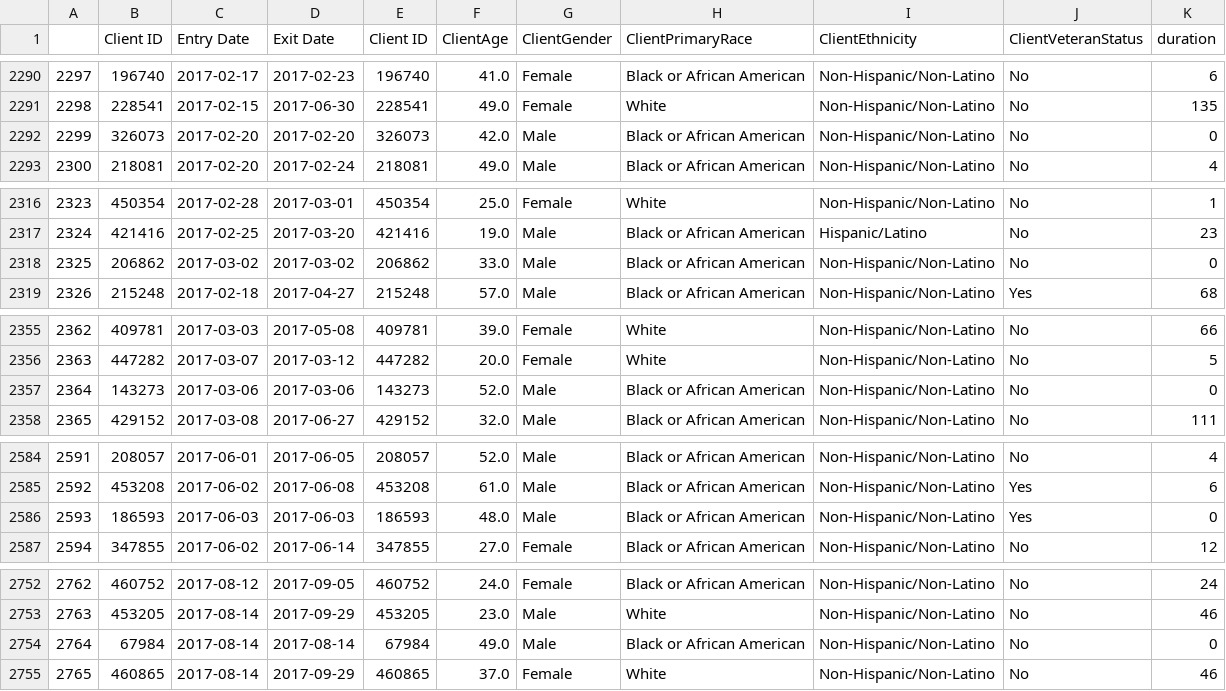
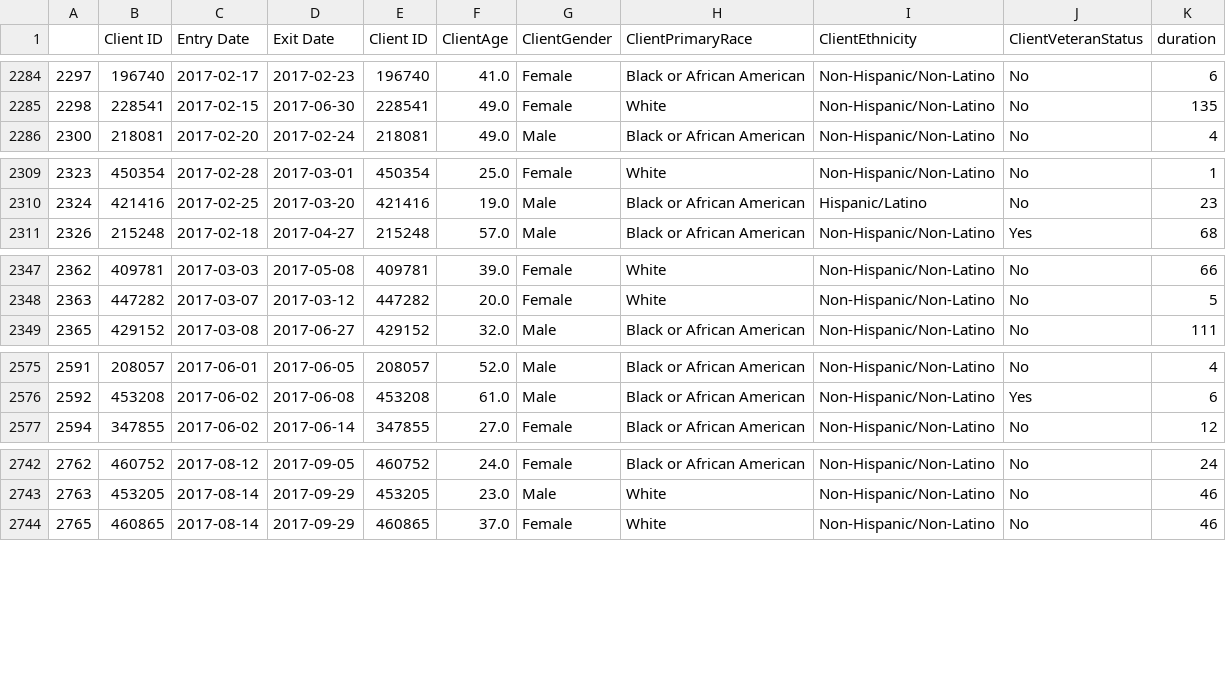
Before and after one commit to datasci611/bios611-projects-fall-2019-Jianqiao-Wang, a CSV file: project_3/scripts/duration.csv, drawn as a sheet; only a part is shown, gaps mark what is left out; the diff covers the shown part only.

```diff
--- a/project_3/scripts/duration.csv
+++ b/project_3/scripts/duration.csv
@@ -2291,3 +2285,2 @@
 2298,228541,2017-02-15,2017-06-30,228541,49.0,Female,White,Non-Hispanic/Non-Latino,No,135
-2299,326073,2017-02-20,2017-02-20,326073,42.0,Male,Black or African American,Non-Hispanic/Non-Latino,No,0
 2300,218081,2017-02-20,2017-02-24,218081,49.0,Male,Black or African American,Non-Hispanic/Non-Latino,No,4
@@ -2317,3 +2310,2 @@
 2324,421416,2017-02-25,2017-03-20,421416,19.0,Male,Black or African American,Hispanic/Latino,No,23
-2325,206862,2017-03-02,2017-03-02,206862,33.0,Male,Black or African American,Non-Hispanic/Non-Latino,No,0
 2326,215248,2017-02-18,2017-04-27,215248,57.0,Male,Black or African American,Non-Hispanic/Non-Latino,Yes,68
@@ -2356,3 +2348,2 @@
 2363,447282,2017-03-07,2017-03-12,447282,20.0,Female,White,Non-Hispanic/Non-Latino,No,5
-2364,143273,2017-03-06,2017-03-06,143273,52.0,Male,Black or African American,Non-Hispanic/Non-Latino,No,0
 2365,429152,2017-03-08,2017-06-27,429152,32.0,Male,Black or African American,Non-Hispanic/Non-Latino,No,111
@@ -2585,3 +2576,2 @@
 2592,453208,2017-06-02,2017-06-08,453208,61.0,Male,Black or African American,Non-Hispanic/Non-Latino,Yes,6
-2593,186593,2017-06-03,2017-06-03,186593,48.0,Male,Black or African American,Non-Hispanic/Non-Latino,Yes,0
 2594,347855,2017-06-02,2017-06-14,347855,27.0,Female,Black or African American,Non-Hispanic/Non-Latino,No,12
@@ -2753,3 +2743,2 @@
 2763,453205,2017-08-14,2017-09-29,453205,23.0,Male,White,Non-Hispanic/Non-Latino,No,46
-2764,67984,2017-08-14,2017-08-14,67984,49.0,Male,Black or African American,Non-Hispanic/Non-Latino,No,0
 2765,460865,2017-08-14,2017-09-29,460865,37.0,Female,White,Non-Hispanic/Non-Latino,No,46
```
Also changed, not shown: 11 removed rows elsewhere in this file, 3 other files.
